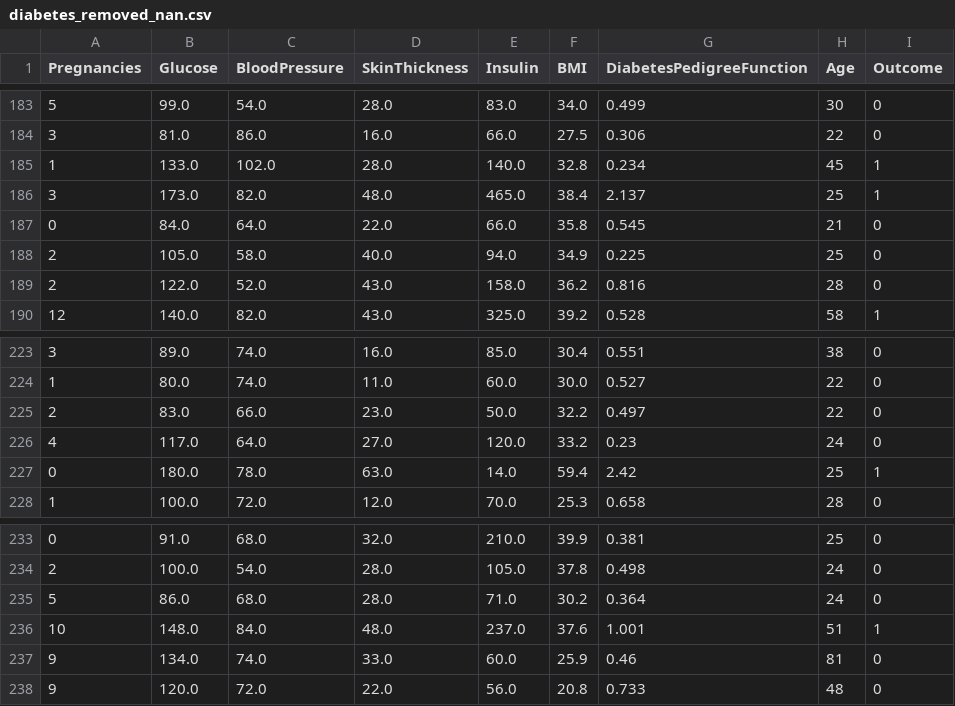
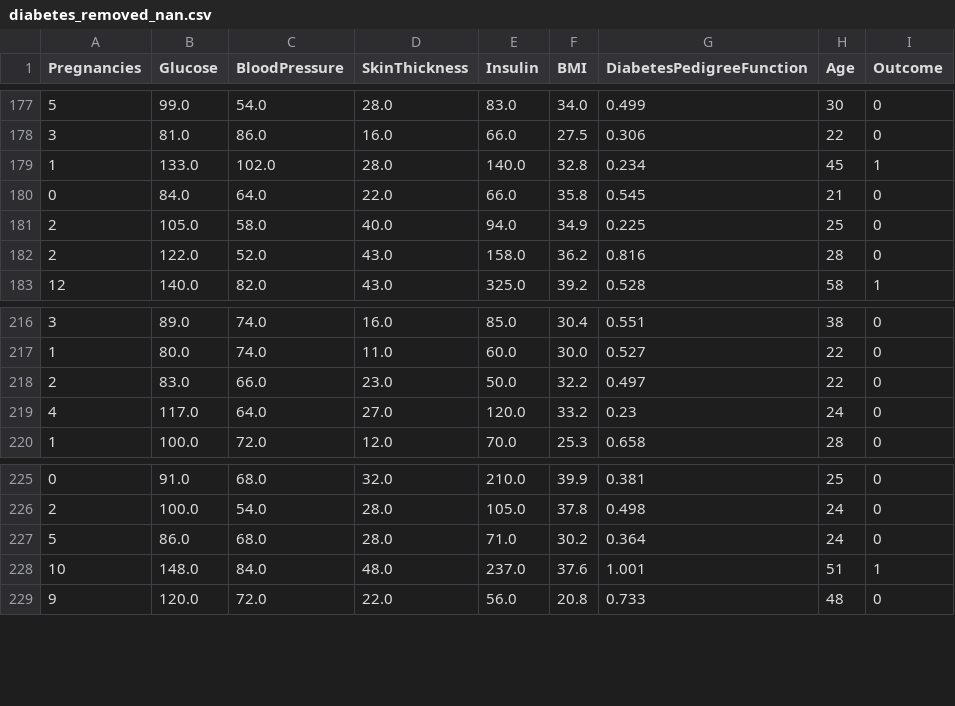
Before and after one commit to NicholasBorch/ML-02450project1, a CSV file: diabetes_removed_nan.csv, drawn as a sheet; only a part is shown, gaps mark what is left out; the diff covers the shown part only.

```diff
--- a/diabetes_removed_nan.csv
+++ b/diabetes_removed_nan.csv
@@ -185,3 +179,2 @@ Pregnancies,Glucose,BloodPressure,SkinThickness,Insulin,BMI,DiabetesPedigreeFunc
 1,133.0,102.0,28.0,140.0,32.8,0.234,45,1
-3,173.0,82.0,48.0,465.0,38.4,2.137,25,1
 0,84.0,64.0,22.0,66.0,35.8,0.545,21,0
@@ -226,3 +219,2 @@ Pregnancies,Glucose,BloodPressure,SkinThickness,Insulin,BMI,DiabetesPedigreeFunc
 4,117.0,64.0,27.0,120.0,33.2,0.23,24,0
-0,180.0,78.0,63.0,14.0,59.4,2.42,25,1
 1,100.0,72.0,12.0,70.0,25.3,0.658,28,0
@@ -236,3 +228,2 @@ Pregnancies,Glucose,BloodPressure,SkinThickness,Insulin,BMI,DiabetesPedigreeFunc
 10,148.0,84.0,48.0,237.0,37.6,1.001,51,1
-9,134.0,74.0,33.0,60.0,25.9,0.46,81,0
 9,120.0,72.0,22.0,56.0,20.8,0.733,48,0
```
Also changed, not shown: 6 removed rows elsewhere in this file, 2 other files.
